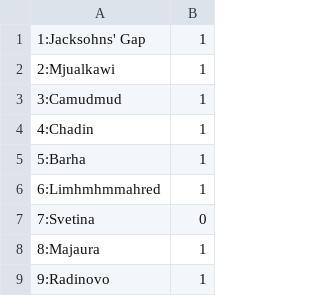
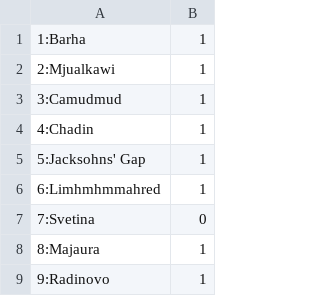
Before and after one commit to bolatov/string-matching, a CSV file: res/hamming/geonames_k1_testqueries.csv, drawn as a sheet; only a part is shown.

```diff
--- a/res/hamming/geonames_k1_testqueries.csv
+++ b/res/hamming/geonames_k1_testqueries.csv
@@ -1,2 +1,2 @@
-1:Jacksohns' Gap,1
+1:Barha,1
 2:Mjualkawi,1
@@ -4,3 +4,3 @@
 4:Chadin,1
-5:Barha,1
+5:Jacksohns' Gap,1
 6:Limhmhmmahred,1
```
Also changed, not shown: res/hamming/geonames_k1_testanswers.csv, 3 other files.
